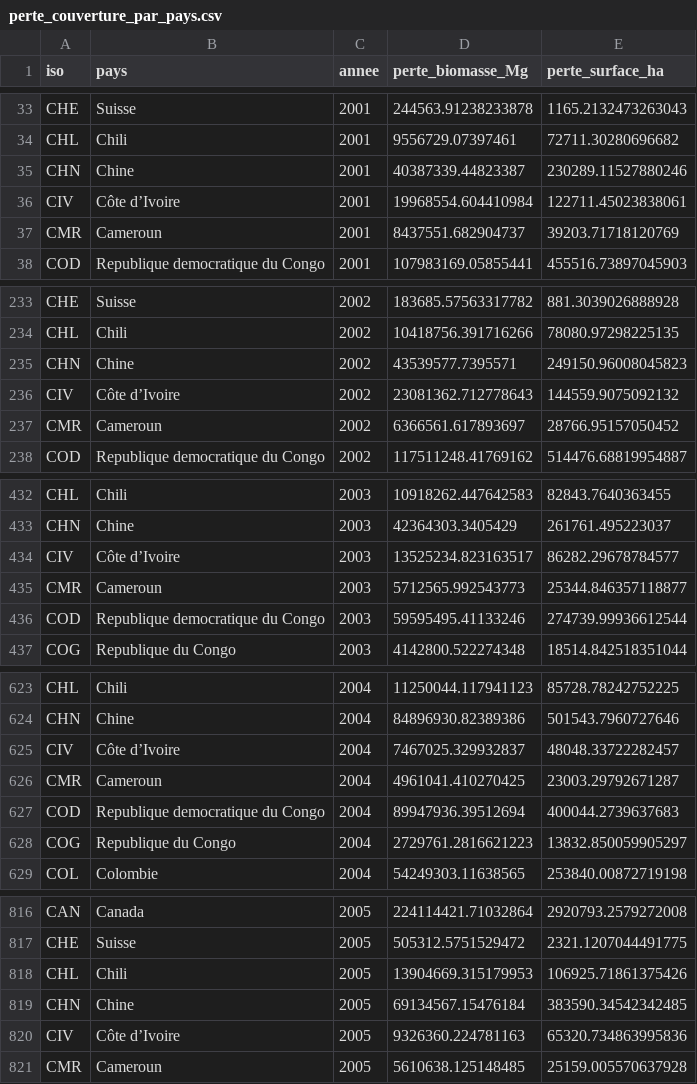
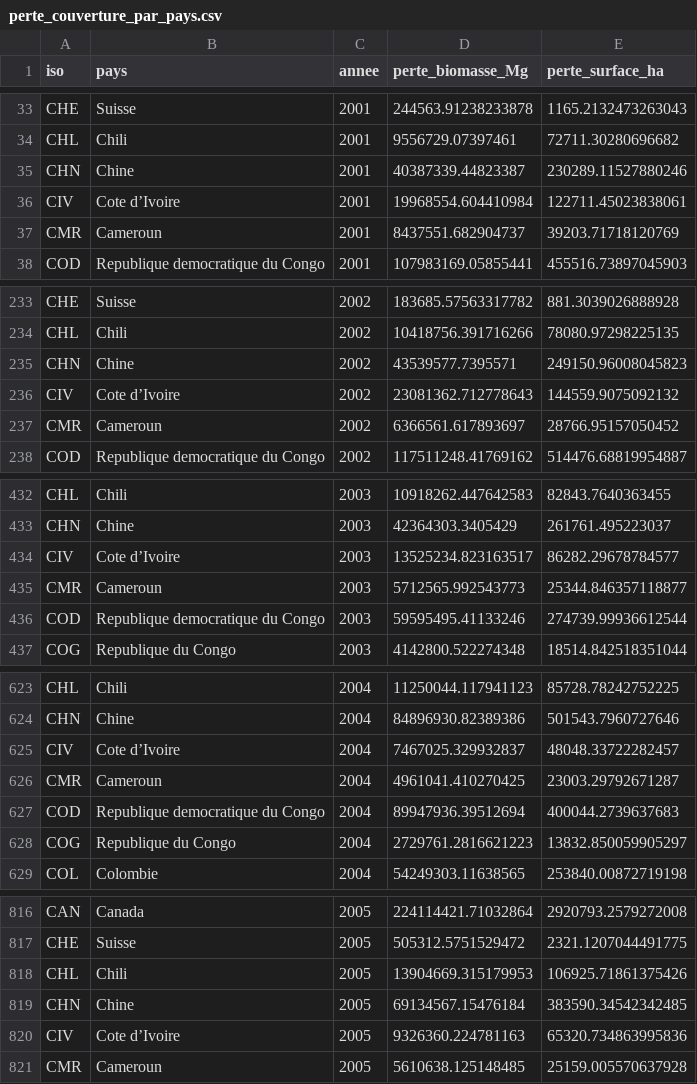
Before and after one commit to pltreger/Deforestation, a CSV file: data/perte_couverture_par_pays.csv, drawn as a sheet; only a part is shown, gaps mark what is left out; the diff covers the shown part only.

Commit message:
modification data : remplacer ô par o

```diff
--- a/data/perte_couverture_par_pays.csv
+++ b/data/perte_couverture_par_pays.csv
@@ -35,3 +35,3 @@ CHL,Chili,2001,9556729.07397461,72711.30280696682
 CHN,Chine,2001,40387339.44823387,230289.11527880246
-CIV,Côte d’Ivoire,2001,19968554.604410984,122711.45023838061
+CIV,Cote d’Ivoire,2001,19968554.604410984,122711.45023838061
 CMR,Cameroun,2001,8437551.682904737,39203.71718120769
@@ -235,3 +235,3 @@ CHL,Chili,2002,10418756.391716266,78080.97298225135
 CHN,Chine,2002,43539577.7395571,249150.96008045823
-CIV,Côte d’Ivoire,2002,23081362.712778643,144559.9075092132
+CIV,Cote d’Ivoire,2002,23081362.712778643,144559.9075092132
 CMR,Cameroun,2002,6366561.617893697,28766.95157050452
@@ -433,3 +433,3 @@ CHL,Chili,2003,10918262.447642583,82843.7640363455
 CHN,Chine,2003,42364303.3405429,261761.495223037
-CIV,Côte d’Ivoire,2003,13525234.823163517,86282.29678784577
+CIV,Cote d’Ivoire,2003,13525234.823163517,86282.29678784577
 CMR,Cameroun,2003,5712565.992543773,25344.846357118877
@@ -624,3 +624,3 @@ CHL,Chili,2004,11250044.117941123,85728.78242752225
 CHN,Chine,2004,84896930.82389386,501543.7960727646
-CIV,Côte d’Ivoire,2004,7467025.329932837,48048.33722282457
+CIV,Cote d’Ivoire,2004,7467025.329932837,48048.33722282457
 CMR,Cameroun,2004,4961041.410270425,23003.29792671287
@@ -819,3 +819,3 @@ CHL,Chili,2005,13904669.315179953,106925.71861375426
 CHN,Chine,2005,69134567.15476184,383590.34542342485
-CIV,Côte d’Ivoire,2005,9326360.224781163,65320.734863995836
+CIV,Cote d’Ivoire,2005,9326360.224781163,65320.734863995836
 CMR,Cameroun,2005,5610638.125148485,25159.005570637928
```
Also changed, not shown: 14 edited cells elsewhere in this file.
